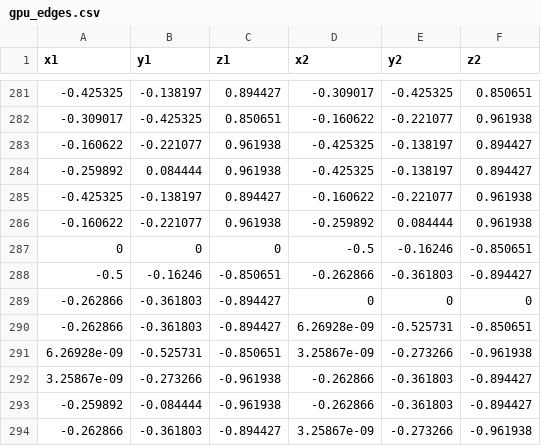
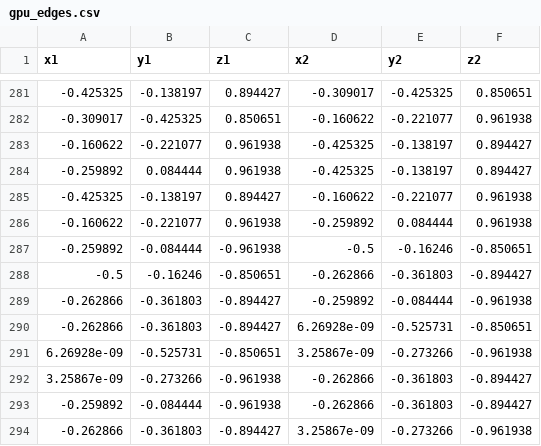
Before and after one commit to ankit98verma/Paralleled_Gravitational_Model, a CSV file: Code/utilities/gpu_edges.csv, drawn as a sheet; only a part is shown, gaps mark what is left out; the diff covers the shown part only.

```diff
--- a/Code/utilities/gpu_edges.csv
+++ b/Code/utilities/gpu_edges.csv
@@ -286,5 +286,5 @@ x1, y1, z1, x2, y2, z2
 -0.160622, -0.221077, 0.961938, -0.259892, 0.084444, 0.961938
-0, 0, 0, -0.5, -0.16246, -0.850651
+-0.259892, -0.084444, -0.961938, -0.5, -0.16246, -0.850651
 -0.5, -0.16246, -0.850651, -0.262866, -0.361803, -0.894427
--0.262866, -0.361803, -0.894427, 0, 0, 0
+-0.262866, -0.361803, -0.894427, -0.259892, -0.084444, -0.961938
 -0.262866, -0.361803, -0.894427, 6.26928e-09, -0.525731, -0.850651
```
Also changed, not shown: 30 edited cells elsewhere in this file, Code/utilities/cpu_edges.csv, Code/utilities/vertices.csv, 7 other files.
